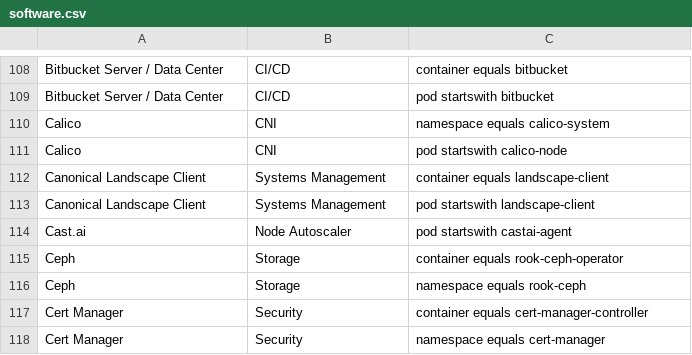
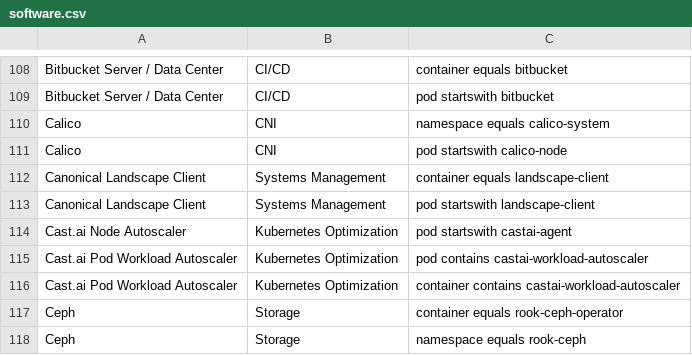
Before and after one commit to david-chase/kubex-inventory, a CSV file: software.csv, drawn as a sheet; only a part is shown, gaps mark what is left out; the shorter side is filled out with more unchanged rows.

Commit message:
Auto-commit by Git-Sync-Mandatory

```diff
--- a/software.csv
+++ b/software.csv
@@ -113,3 +113,5 @@ Canonical Landscape Client, Systems Management, "container equals landscape-clie
 Canonical Landscape Client, Systems Management, "pod startswith landscape-client"
-Cast.ai, Node Autoscaler, "pod startswith castai-agent"
+Cast.ai Node Autoscaler, Kubernetes Optimization, "pod startswith castai-agent"
+Cast.ai Pod Workload Autoscaler, Kubernetes Optimization, "pod contains castai-workload-autoscaler"
+Cast.ai Pod Workload Autoscaler, Kubernetes Optimization, "container contains castai-workload-autoscaler"
 Ceph, Storage, "container equals rook-ceph-operator"
```
